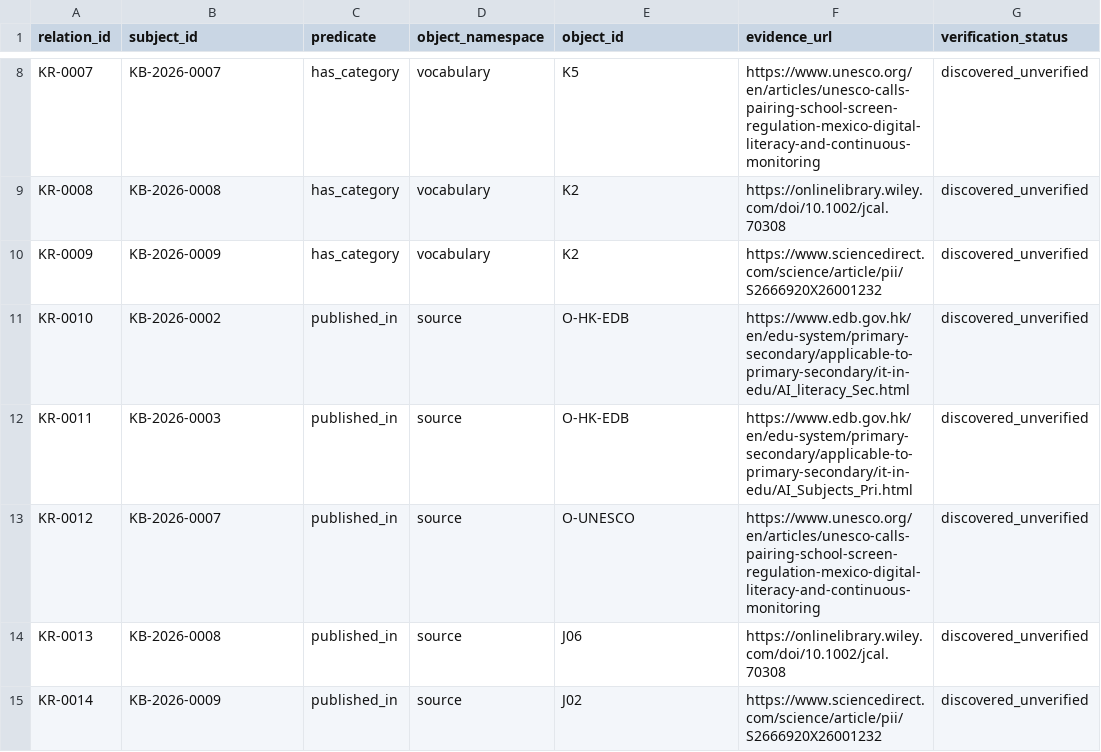
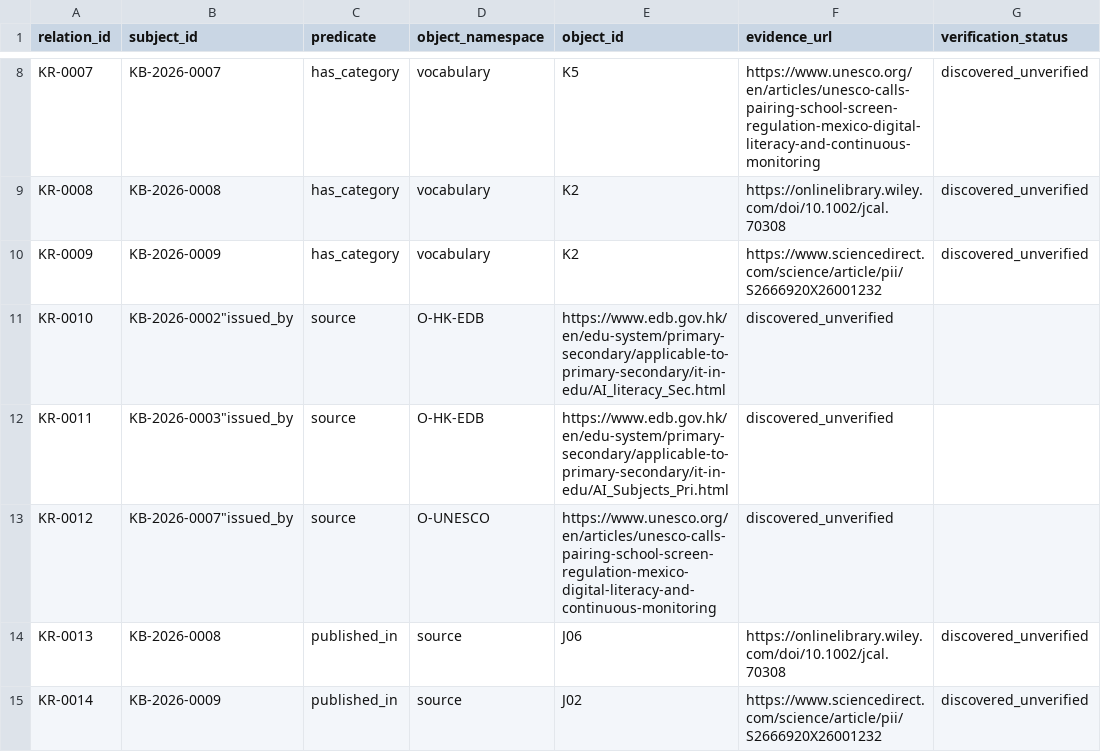
Before and after one commit to jhchenmooc/k12-ai-literacy-report, a CSV file: research/knowledge-base/data/relations.csv, drawn as a sheet; only a part is shown, gaps mark what is left out.

Commit message:
fix(kb): distinguish agency-issued official sources from scholarly venues

```diff
--- a/research/knowledge-base/data/relations.csv
+++ b/research/knowledge-base/data/relations.csv
@@ -10,5 +10,5 @@ relation_id,subject_id,predicate,object_namespace,object_id,evidence_url,verific
 "KR-0009","KB-2026-0009","has_category","vocabulary","K2","https://www.sciencedirect.com/science/article/pii/S2666920X26001232","discovered_unverified"
-"KR-0010","KB-2026-0002","published_in","source","O-HK-EDB","https://www.edb.gov.hk/en/edu-system/primary-secondary/applicable-to-primary-secondary/it-in-edu/AI_literacy_Sec.html","discovered_unverified"
-"KR-0011","KB-2026-0003","published_in","source","O-HK-EDB","https://www.edb.gov.hk/en/edu-system/primary-secondary/applicable-to-primary-secondary/it-in-edu/AI_Subjects_Pri.html","discovered_unverified"
-"KR-0012","KB-2026-0007","published_in","source","O-UNESCO","https://www.unesco.org/en/articles/unesco-calls-pairing-school-screen-regulation-mexico-digital-literacy-and-continuous-monitoring","discovered_unverified"
+"KR-0010","KB-2026-0002""issued_by","source","O-HK-EDB","https://www.edb.gov.hk/en/edu-system/primary-secondary/applicable-to-primary-secondary/it-in-edu/AI_literacy_Sec.html","discovered_unverified"
+"KR-0011","KB-2026-0003""issued_by","source","O-HK-EDB","https://www.edb.gov.hk/en/edu-system/primary-secondary/applicable-to-primary-secondary/it-in-edu/AI_Subjects_Pri.html","discovered_unverified"
+"KR-0012","KB-2026-0007""issued_by","source","O-UNESCO","https://www.unesco.org/en/articles/unesco-calls-pairing-school-screen-regulation-mexico-digital-literacy-and-continuous-monitoring","discovered_unverified"
 "KR-0013","KB-2026-0008","published_in","source","J06","https://onlinelibrary.wiley.com/doi/10.1002/jcal.70308","discovered_unverified"
```
